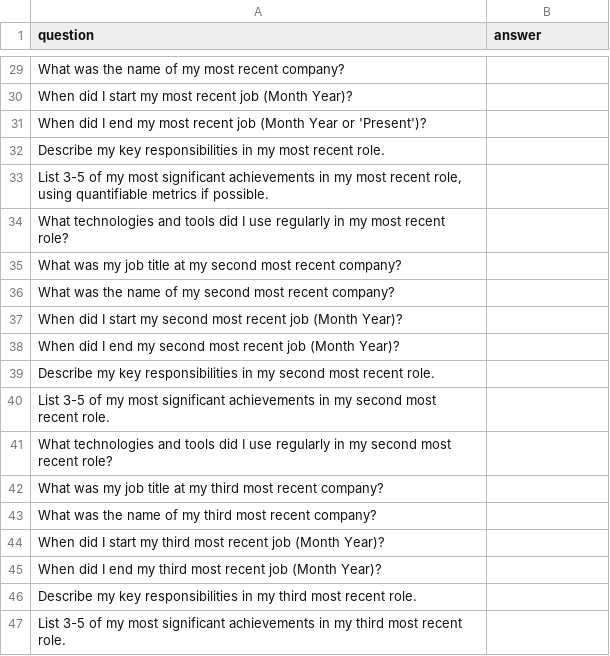
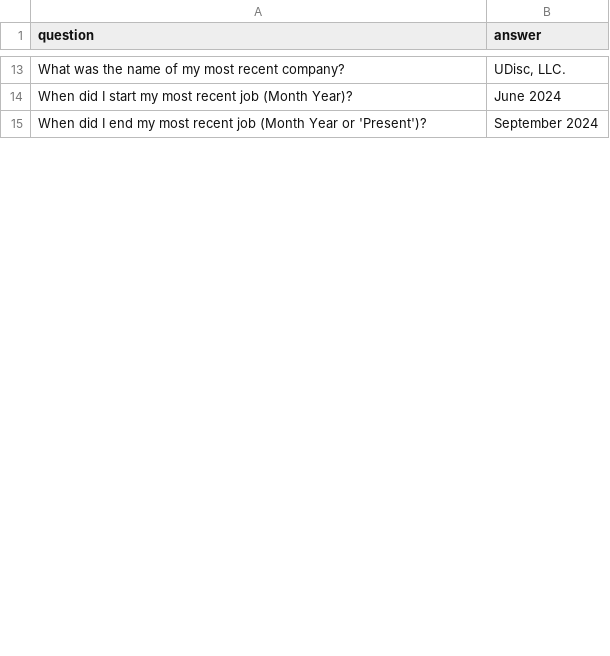
Before and after one commit to bshowell0/csc587, a CSV file: project/data/qa_pairs/personal_qa.csv, drawn as a sheet; only a part is shown, gaps mark what is left out; the diff covers the shown part only.

Commit message:
disc metrics and cleanup

```diff
--- a/project/data/qa_pairs/personal_qa.csv
+++ b/project/data/qa_pairs/personal_qa.csv
@@ -29,19 +13,3 @@ question,answer
-"What was the name of my most recent company?",
-"When did I start my most recent job (Month Year)?",
-"When did I end my most recent job (Month Year or 'Present')?",
-"Describe my key responsibilities in my most recent role.",
-"List 3-5 of my most significant achievements in my most recent role, using quantifiable metrics if possible.",
-"What technologies and tools did I use regularly in my most recent role?",
-"What was my job title at my second most recent company?",
-"What was the name of my second most recent company?",
-"When did I start my second most recent job (Month Year)?",
-"When did I end my second most recent job (Month Year)?",
-"Describe my key responsibilities in my second most recent role.",
-"List 3-5 of my most significant achievements in my second most recent role.",
-"What technologies and tools did I use regularly in my second most recent role?",
-"What was my job title at my third most recent company?",
-"What was the name of my third most recent company?",
-"When did I start my third most recent job (Month Year)?",
-"When did I end my third most recent job (Month Year)?",
-"Describe my key responsibilities in my third most recent role.",
-"List 3-5 of my most significant achievements in my third most recent role.",
+"What was the name of my most recent company?","UDisc, LLC."
+"When did I start my most recent job (Month Year)?","June 2024"
+"When did I end my most recent job (Month Year or 'Present')?","September 2024"
```
Also changed, not shown: 2 added rows, 48 removed rows and 19 edited cells elsewhere in this file, project/data/qa_pairs/bshowell0-587_qa.csv, 3 other files.
